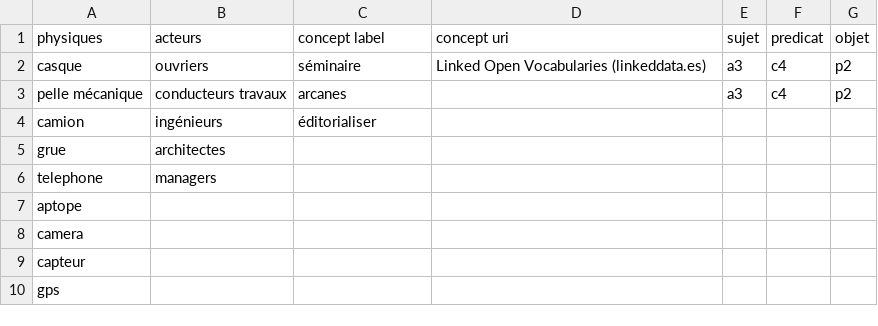
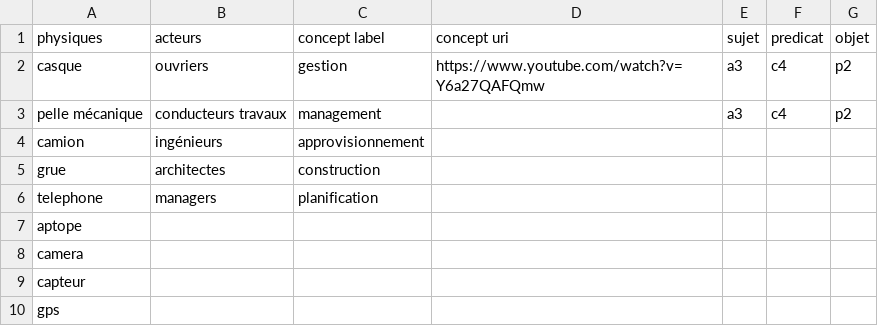
Before and after one commit to SBELBACHIR/AVUN_21-22, a CSV file: modelisation.csv, drawn as a sheet.

Commit message:
Update modelisation.csv

```diff
--- a/modelisation.csv
+++ b/modelisation.csv
@@ -1,7 +1,7 @@
 physiques,acteurs,concept label,concept uri,sujet,predicat,objet
-casque,ouvriers,séminaire ,Linked Open Vocabularies (linkeddata.es),a3,c4,p2
-pelle mécanique,conducteurs travaux,arcanes,,a3,c4,p2
-camion,ingénieurs,éditorialiser,,,,
-grue,architectes,,,,,
-telephone,managers,,,,,
+casque,ouvriers,gestion,https://www.youtube.com/watch?v=Y6a27QAFQmw,a3,c4,p2
+pelle mécanique,conducteurs travaux,management ,,a3,c4,p2
+camion,ingénieurs,approvisionnement,,,,
+grue,architectes,construction,,,,
+telephone,managers,planification,,,,
 aptope,,,,,,
```
